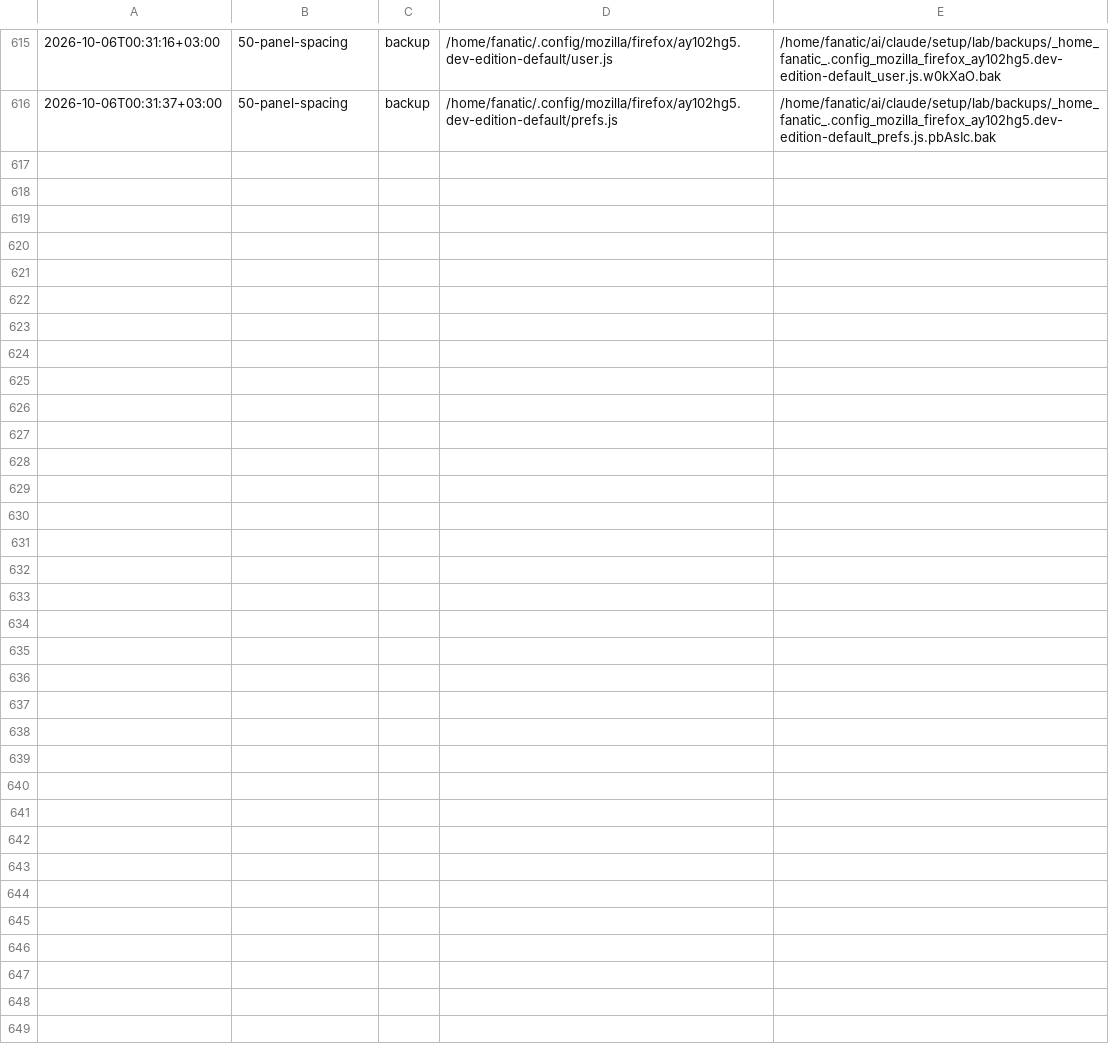
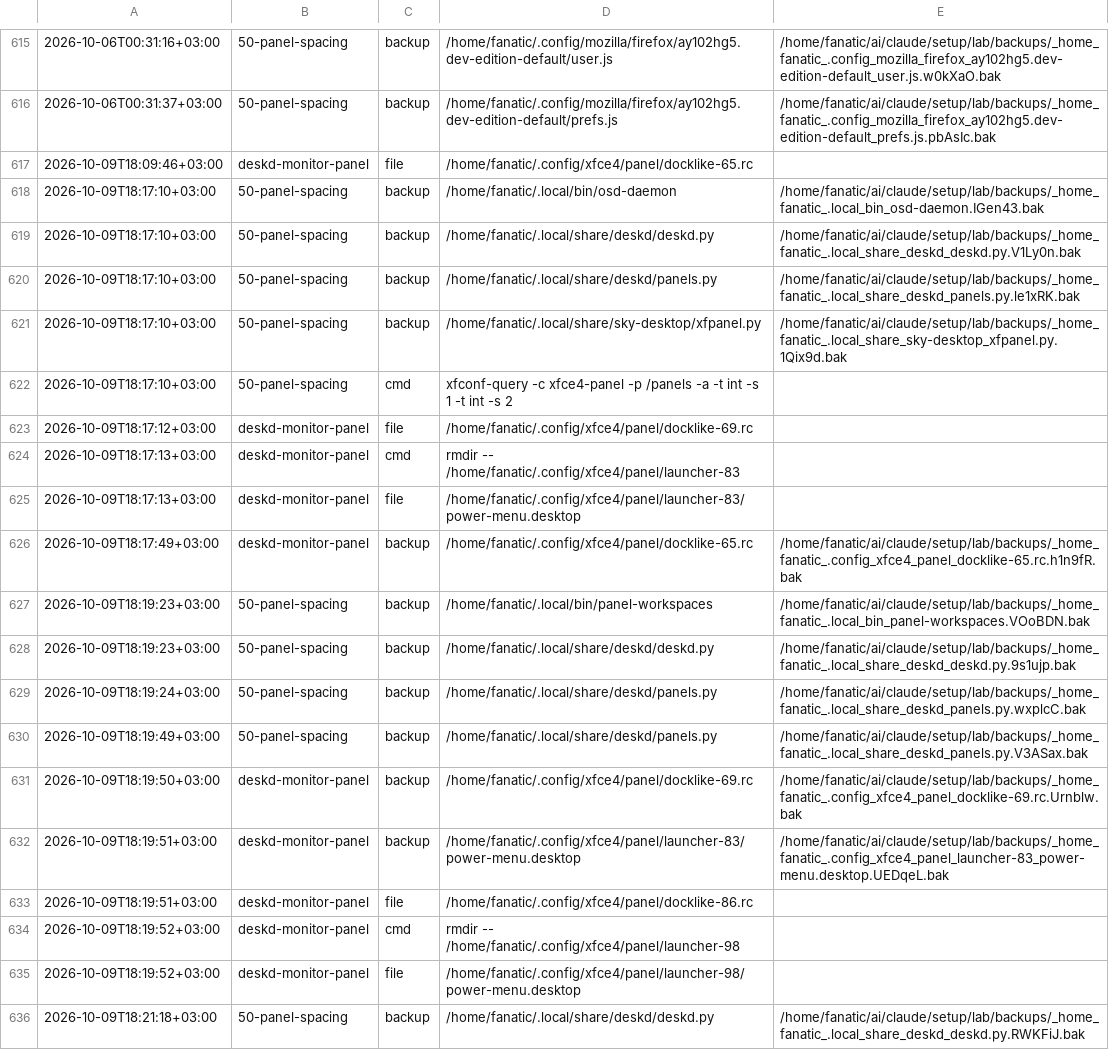
Before and after one commit to Rustam2704/arch-linux-min-setup, a TSV file: lab/journal.tsv, drawn as a sheet; only a part is shown, gaps mark what is left out.

```diff
--- a/lab/journal.tsv
+++ b/lab/journal.tsv
@@ -616 +616,21 @@
 2026-10-06T00:31:37+03:00	50-panel-spacing	backup	/home/fanatic/.config/mozilla/firefox/ay102hg5.dev-edition-default/prefs.js	/home/fanatic/ai/claude/setup/lab/backups/_home_fanatic_.config_mozilla_firefox_ay102hg5.dev-edition-default_prefs.js.pbAsIc.bak
+2026-10-09T18:09:46+03:00	deskd-monitor-panel	file	/home/fanatic/.config/xfce4/panel/docklike-65.rc	
+2026-10-09T18:17:10+03:00	50-panel-spacing	backup	/home/fanatic/.local/bin/osd-daemon	/home/fanatic/ai/claude/setup/lab/backups/_home_fanatic_.local_bin_osd-daemon.IGen43.bak
+2026-10-09T18:17:10+03:00	50-panel-spacing	backup	/home/fanatic/.local/share/deskd/deskd.py	/home/fanatic/ai/claude/setup/lab/backups/_home_fanatic_.local_share_deskd_deskd.py.V1Ly0n.bak
+2026-10-09T18:17:10+03:00	50-panel-spacing	backup	/home/fanatic/.local/share/deskd/panels.py	/home/fanatic/ai/claude/setup/lab/backups/_home_fanatic_.local_share_deskd_panels.py.le1xRK.bak
+2026-10-09T18:17:10+03:00	50-panel-spacing	backup	/home/fanatic/.local/share/sky-desktop/xfpanel.py	/home/fanatic/ai/claude/setup/lab/backups/_home_fanatic_.local_share_sky-desktop_xfpanel.py.1Qix9d.bak
+2026-10-09T18:17:10+03:00	50-panel-spacing	cmd	xfconf-query -c xfce4-panel -p /panels -a -t int -s 1 -t int -s 2	
+2026-10-09T18:17:12+03:00	deskd-monitor-panel	file	/home/fanatic/.config/xfce4/panel/docklike-69.rc	
+2026-10-09T18:17:13+03:00	deskd-monitor-panel	cmd	rmdir -- /home/fanatic/.config/xfce4/panel/launcher-83	
+2026-10-09T18:17:13+03:00	deskd-monitor-panel	file	/home/fanatic/.config/xfce4/panel/launcher-83/power-menu.desktop	
+2026-10-09T18:17:49+03:00	deskd-monitor-panel	backup	/home/fanatic/.config/xfce4/panel/docklike-65.rc	/home/fanatic/ai/claude/setup/lab/backups/_home_fanatic_.config_xfce4_panel_docklike-65.rc.h1n9fR.bak
+2026-10-09T18:19:23+03:00	50-panel-spacing	backup	/home/fanatic/.local/bin/panel-workspaces	/home/fanatic/ai/claude/setup/lab/backups/_home_fanatic_.local_bin_panel-workspaces.VOoBDN.bak
+2026-10-09T18:19:23+03:00	50-panel-spacing	backup	/home/fanatic/.local/share/deskd/deskd.py	/home/fanatic/ai/claude/setup/lab/backups/_home_fanatic_.local_share_deskd_deskd.py.9s1ujp.bak
+2026-10-09T18:19:24+03:00	50-panel-spacing	backup	/home/fanatic/.local/share/deskd/panels.py	/home/fanatic/ai/claude/setup/lab/backups/_home_fanatic_.local_share_deskd_panels.py.wxplcC.bak
+2026-10-09T18:19:49+03:00	50-panel-spacing	backup	/home/fanatic/.local/share/deskd/panels.py	/home/fanatic/ai/claude/setup/lab/backups/_home_fanatic_.local_share_deskd_panels.py.V3ASax.bak
+2026-10-09T18:19:50+03:00	deskd-monitor-panel	backup	/home/fanatic/.config/xfce4/panel/docklike-69.rc	/home/fanatic/ai/claude/setup/lab/backups/_home_fanatic_.config_xfce4_panel_docklike-69.rc.Urnblw.bak
+2026-10-09T18:19:51+03:00	deskd-monitor-panel	backup	/home/fanatic/.config/xfce4/panel/launcher-83/power-menu.desktop	/home/fanatic/ai/claude/setup/lab/backups/_home_fanatic_.config_xfce4_panel_launcher-83_power-menu.desktop.UEDqeL.bak
+2026-10-09T18:19:51+03:00	deskd-monitor-panel	file	/home/fanatic/.config/xfce4/panel/docklike-86.rc	
+2026-10-09T18:19:52+03:00	deskd-monitor-panel	cmd	rmdir -- /home/fanatic/.config/xfce4/panel/launcher-98	
+2026-10-09T18:19:52+03:00	deskd-monitor-panel	file	/home/fanatic/.config/xfce4/panel/launcher-98/power-menu.desktop	
+2026-10-09T18:21:18+03:00	50-panel-spacing	backup	/home/fanatic/.local/share/deskd/deskd.py	/home/fanatic/ai/claude/setup/lab/backups/_home_fanatic_.local_share_deskd_deskd.py.RWKFiJ.bak
```
Also changed, not shown: 8 other files.
